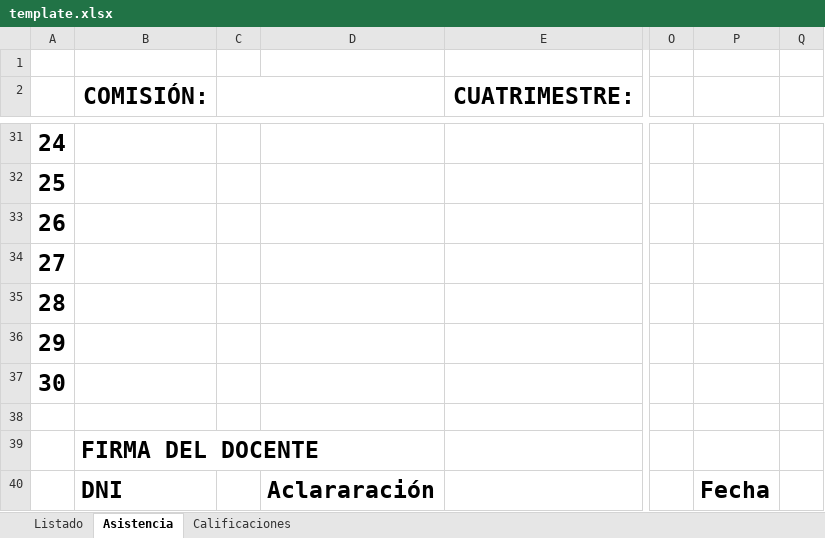
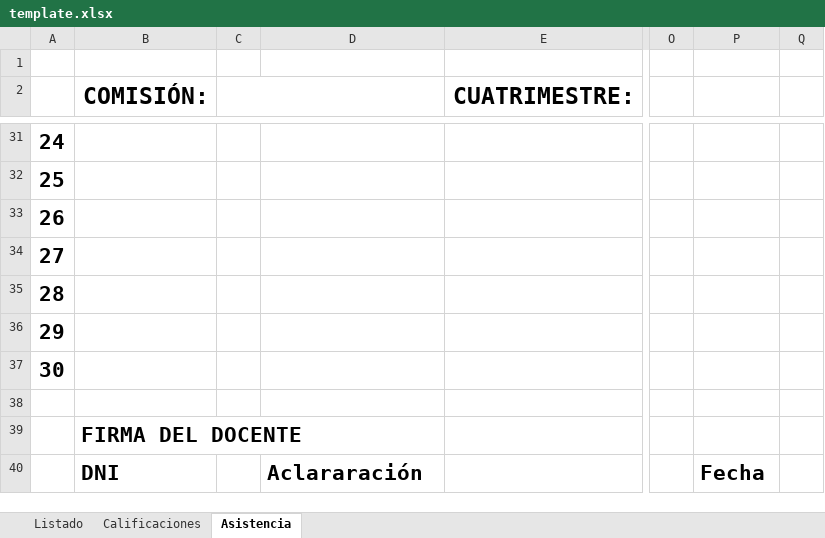
Before and after one commit to abellamas/generador_planillas, an Excel workbook: templates/template.xlsx, sheet Asistencia, drawn as a sheet; only a part is shown, gaps mark what is left out; values as stored, in another font and other column widths than the file's, no borders; the diff covers the shown part only; the diff names each change by its address in the sheet, - before the commit and + after, or states it on an @@ line.

```diff
--- a/templates/template.xlsx (sheet Asistencia)
+++ b/templates/template.xlsx (sheet Asistencia)
@@ sheet tab order changed: Listado | Calificaciones | Asistencia @@
@@ A31:A37 text size: smaller @@
@@ B39:B40 text size: smaller @@
@@ D40 text size: smaller @@
@@ P40 text size: smaller @@
```
Also changed, not shown: 1 added row, 1 removed row, 2 edited cells, cell formats and merged cells elsewhere in this sheet, sheet Calificaciones, sheet Listado, charts or pictures, 5 other files.
